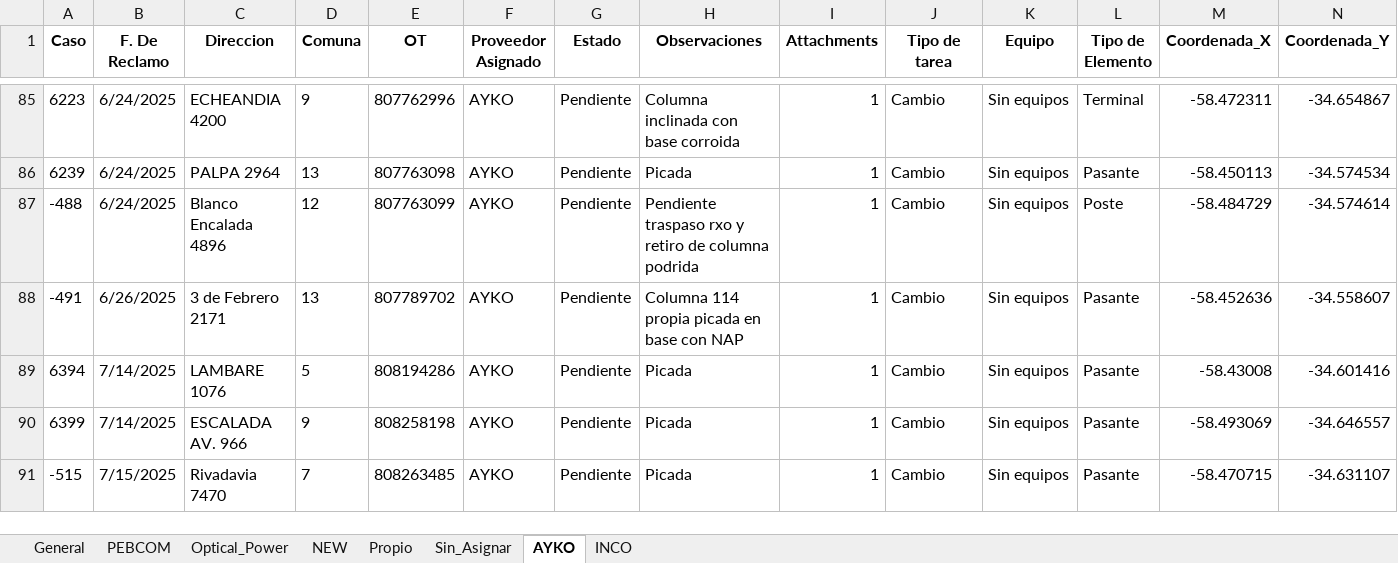
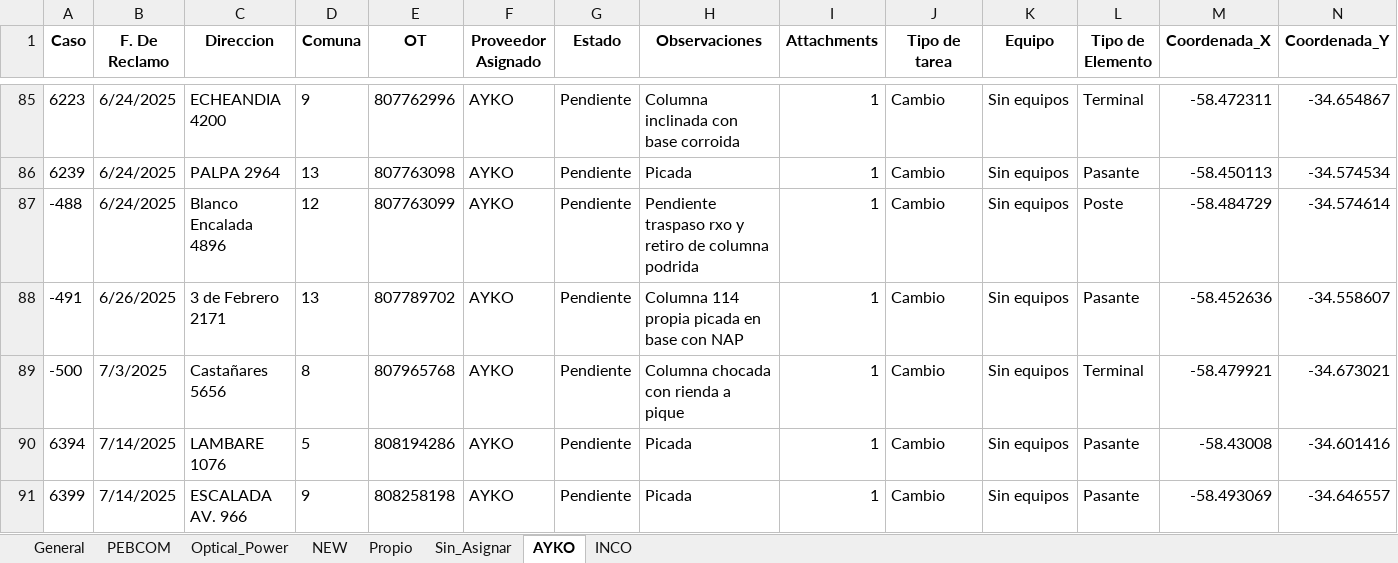
Before and after one commit to gestiondereclamos/pendientes_mantenimiento, an Excel workbook: mapa_interactivo.xlsx, sheet AYKO, drawn as a sheet; only a part is shown, gaps mark what is left out; values as stored, in another font and other column widths than the file's, no borders; removed rows and columns are numbered as before the commit, all else as after; rows hold the shown columns only; the diff names each change by its address in the sheet, - before the commit and + after, or states it on an @@ line.

Commit message:
🔄 Actualización automática del mapa (mapa_interactivo.html)

```diff
--- a/mapa_interactivo.xlsx (sheet AYKO)
+++ b/mapa_interactivo.xlsx (sheet AYKO)
+row 89: -500 | 7/3/2025 | Castañares 5656 | 8 | 807965768 | AYKO | Pendiente | Columna chocada con rienda a pique | 1 | Cambio | Sin equipos | Terminal | -58.479921 | -34.673021
-row 91: -515 | 7/15/2025 | Rivadavia 7470 | 7 | 808263485 | AYKO | Pendiente | Picada | 1 | Cambio | Sin equipos | Pasante | -58.470715 | -34.631107
```
Also changed, not shown: sheet General, 1 other file.
